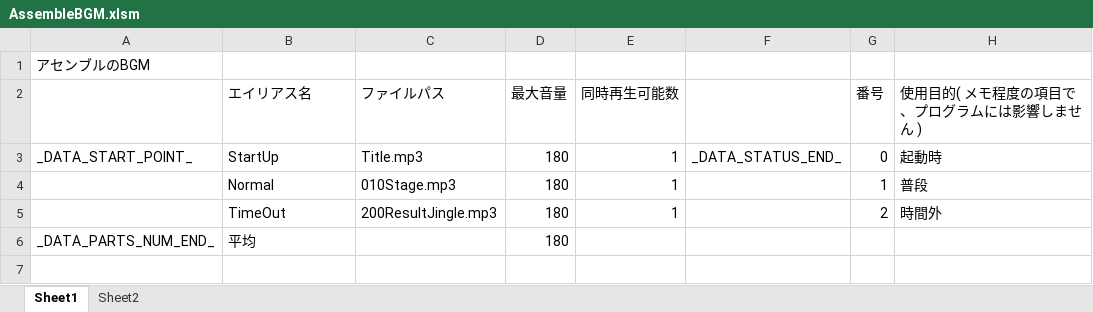
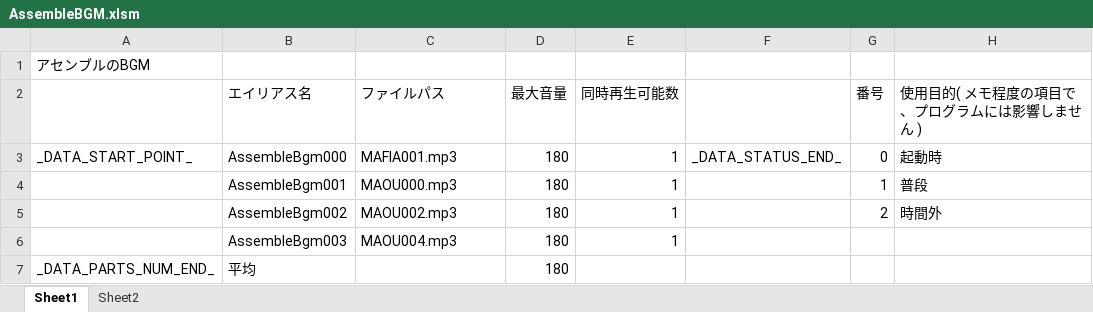
Before and after one commit to Tone2387/ShiningRoadProject, an Excel workbook: ShiningRoadProject/Data/Sound/Data/AssembleBGM.xlsm, sheet Sheet1, drawn as a sheet; values as stored, in another font and other column widths than the file's, no borders; charts and pictures and table styles not drawn; the diff names each change by its address in the sheet, - before the commit and + after, or states it on an @@ line.

```diff
--- a/ShiningRoadProject/Data/Sound/Data/AssembleBGM.xlsm (sheet Sheet1)
+++ b/ShiningRoadProject/Data/Sound/Data/AssembleBGM.xlsm (sheet Sheet1)
-B3 (エイリアス名): StartUp
+B3 (エイリアス名): AssembleBgm000
-C3 (ファイルパス): Title.mp3
+C3 (ファイルパス): MAFIA001.mp3
-B4 (エイリアス名): Normal
+B4 (エイリアス名): AssembleBgm001
-C4 (ファイルパス): 010Stage.mp3
+C4 (ファイルパス): MAOU000.mp3
-B5 (エイリアス名): TimeOut
+B5 (エイリアス名): AssembleBgm002
-C5 (ファイルパス): 200ResultJingle.mp3
+C5 (ファイルパス): MAOU002.mp3
+row 6:  | AssembleBgm003 | MAOU004.mp3 | 180 | 1
```
Also changed, not shown: charts or pictures, ShiningRoadProject/Data/Sound/Data/EndingBGM.xlsm, ShiningRoadProject/Data/Sound/Data/GameOverBGM.xlsm, 39 other files.
